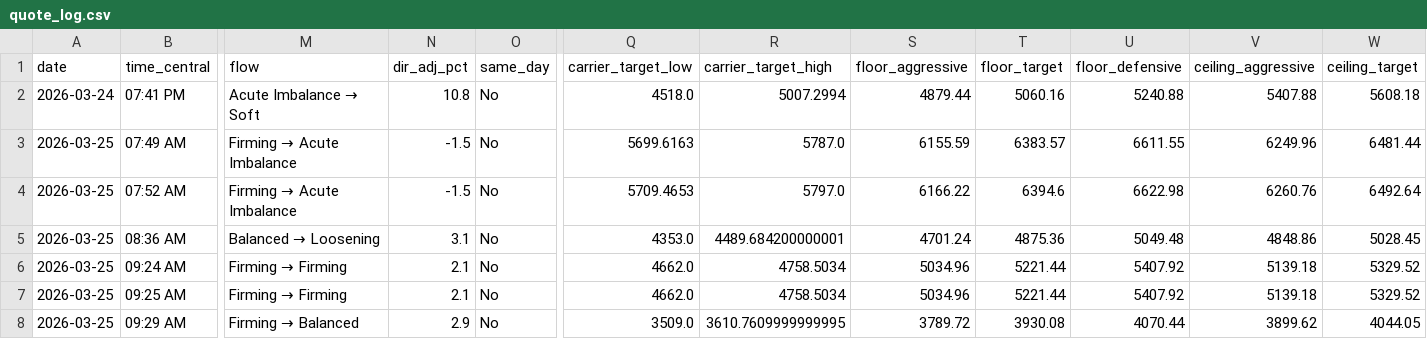
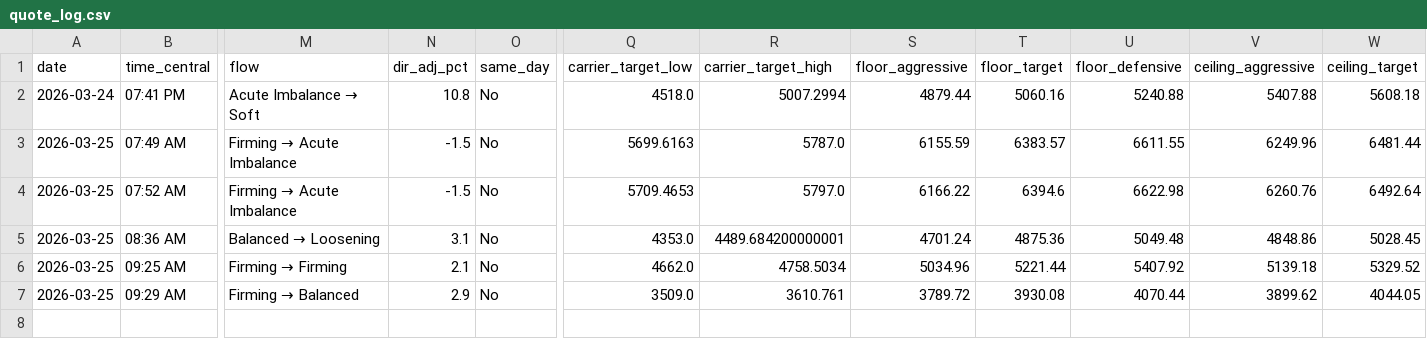
Before and after one commit to barksdalejohn-del/Flatbed-RFQ-Pricing-Engine, a CSV file: data/quote_log.csv, drawn as a sheet; only a part is shown, gaps mark what is left out; removed rows and columns are numbered as before the commit, all else as after; rows hold the shown columns only; the diff names each change by its address in the sheet, - before the commit and + after, or states it on an @@ line.

Commit message:
Delete quote: row 4

```diff
--- a/data/quote_log.csv
+++ b/data/quote_log.csv
-row 6: 2026-03-25 | 09:24 AM | Firming → Firming | 2.1 | No | 4662.0 | 4758.5034 | 5034.96 | 5221.44 | 5407.92 | 5139.18 | 5329.52
-R7 (carrier_target_high): 3610.7609999999995
+R7 (carrier_target_high): 3610.761
```
